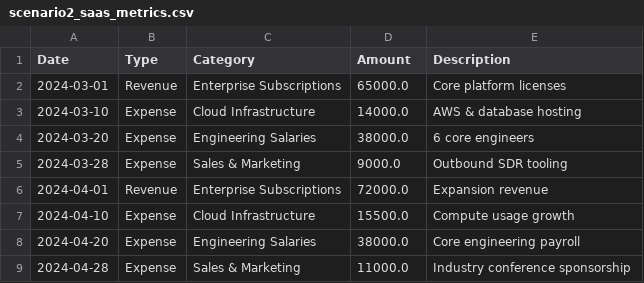
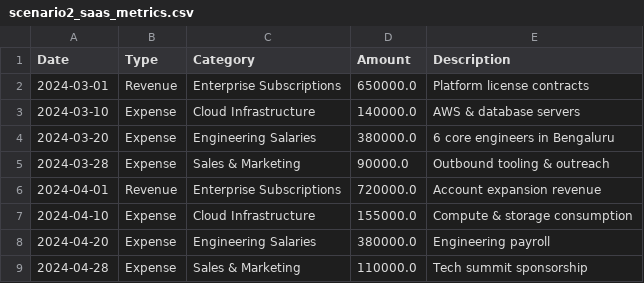
Before and after one commit to shakilansar31/board-room, a CSV file: sample_data/scenario2_saas_metrics.csv, drawn as a sheet.

```diff
--- a/sample_data/scenario2_saas_metrics.csv
+++ b/sample_data/scenario2_saas_metrics.csv
@@ -1,9 +1,9 @@
 Date,Type,Category,Amount,Description
-2024-03-01,Revenue,Enterprise Subscriptions,65000.0,Core platform licenses
-2024-03-10,Expense,Cloud Infrastructure,14000.0,AWS & database hosting
-2024-03-20,Expense,Engineering Salaries,38000.0,6 core engineers
-2024-03-28,Expense,Sales & Marketing,9000.0,Outbound SDR tooling
-2024-04-01,Revenue,Enterprise Subscriptions,72000.0,Expansion revenue
-2024-04-10,Expense,Cloud Infrastructure,15500.0,Compute usage growth
-2024-04-20,Expense,Engineering Salaries,38000.0,Core engineering payroll
-2024-04-28,Expense,Sales & Marketing,11000.0,Industry conference sponsorship
+2024-03-01,Revenue,Enterprise Subscriptions,650000.0,Platform license contracts
+2024-03-10,Expense,Cloud Infrastructure,140000.0,AWS & database servers
+2024-03-20,Expense,Engineering Salaries,380000.0,6 core engineers in Bengaluru
+2024-03-28,Expense,Sales & Marketing,90000.0,Outbound tooling & outreach
+2024-04-01,Revenue,Enterprise Subscriptions,720000.0,Account expansion revenue
+2024-04-10,Expense,Cloud Infrastructure,155000.0,Compute & storage consumption
+2024-04-20,Expense,Engineering Salaries,380000.0,Engineering payroll
+2024-04-28,Expense,Sales & Marketing,110000.0,Tech summit sponsorship
```
Also changed, not shown: sample_data/scenario1_profit_decline.csv, sample_data/scenario3_expansion_channels.csv, 22 other files.
